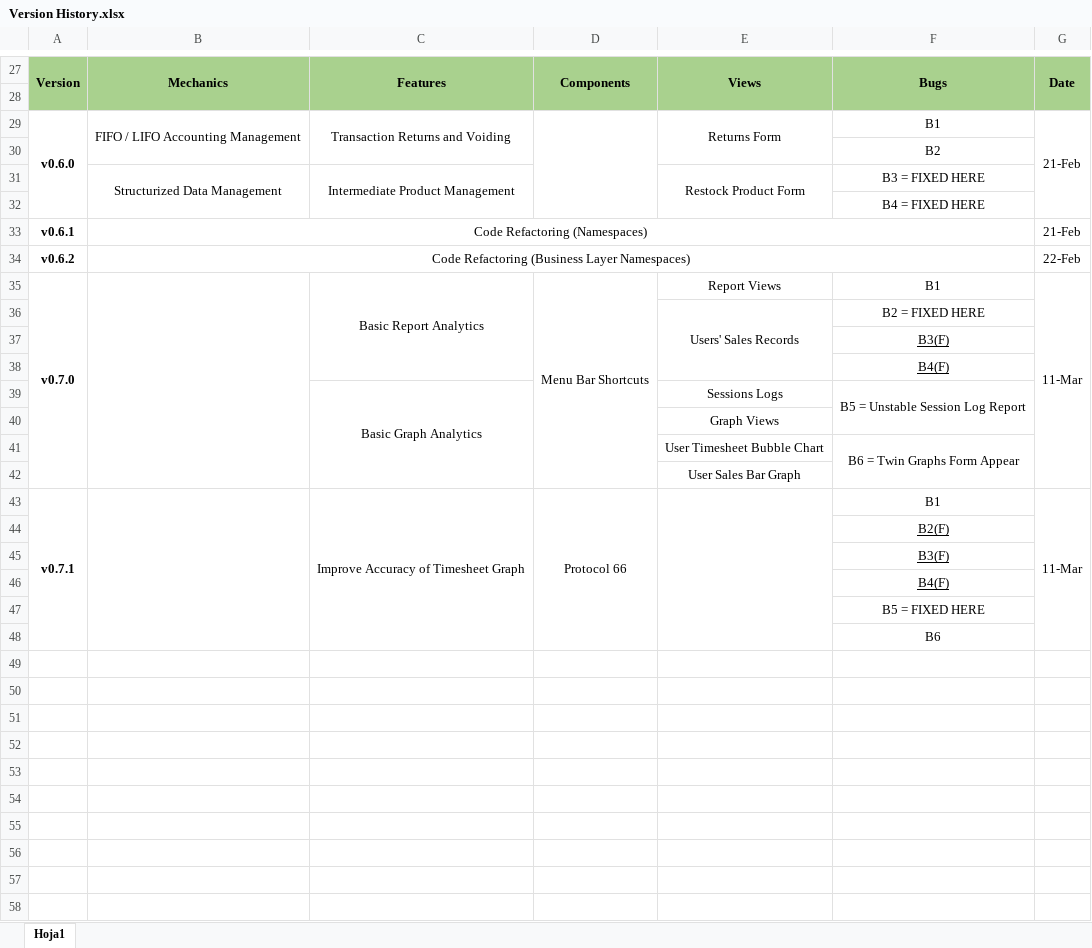
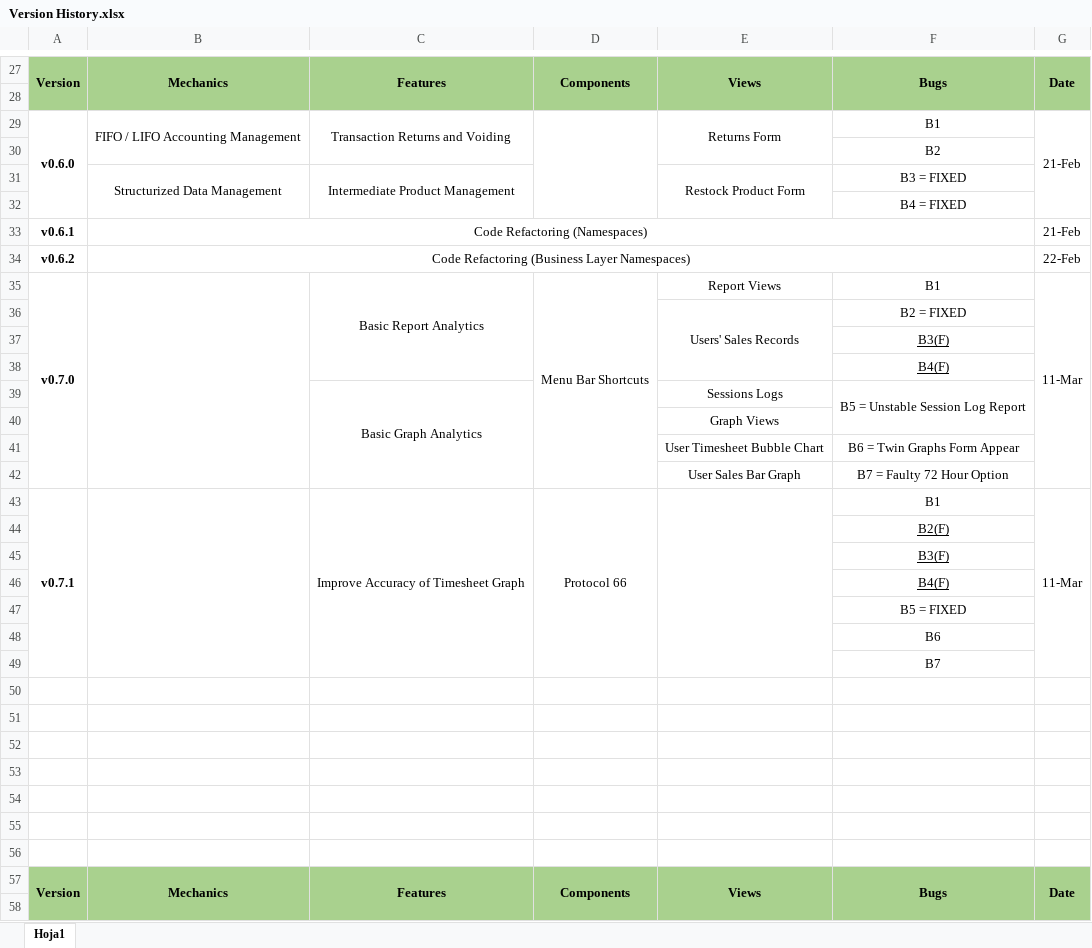
Before and after one commit to Djsiclait/MiniMarketInventoryManagement, an Excel workbook: documentation/Version History.xlsx, sheet Hoja1, drawn as a sheet; only a part is shown, gaps mark what is left out; values as stored, in another font and other column widths than the file's, no borders; removed rows and columns are numbered as before the commit, all else as after; the diff covers the shown part only; the diff names each change by its address in the sheet, - before the commit and + after, or states it on an @@ line.

Commit message:
BUG FIX: working 72 hour options in user timesheet bubble chart

```diff
--- a/documentation/Version History.xlsx (sheet Hoja1)
+++ b/documentation/Version History.xlsx (sheet Hoja1)
-F31: B3 = FIXED HERE
+F31: B3 = FIXED
-F32: B4 = FIXED HERE
+F32: B4 = FIXED
-F36: B2 = FIXED HERE
+F36: B2 = FIXED
-F41:F42 merged
-F42: (empty)
+F42: B7 = Faulty 72 Hour Option
-F47: B5 = FIXED HERE
+F47: B5 = FIXED
+row 49:  |  |  |  |  | B7
+row 50: (empty)
+row 51: (empty)
+row 52: (empty)
+row 53: (empty)
+row 54: (empty)
+row 55: (empty)
+row 56: (empty)
+row 57: Version | Mechanics | Features | Components | Views | Bugs | Date
+row 58: (empty)
```
Also changed, not shown: 7 added rows elsewhere in this sheet, 15 other files.
